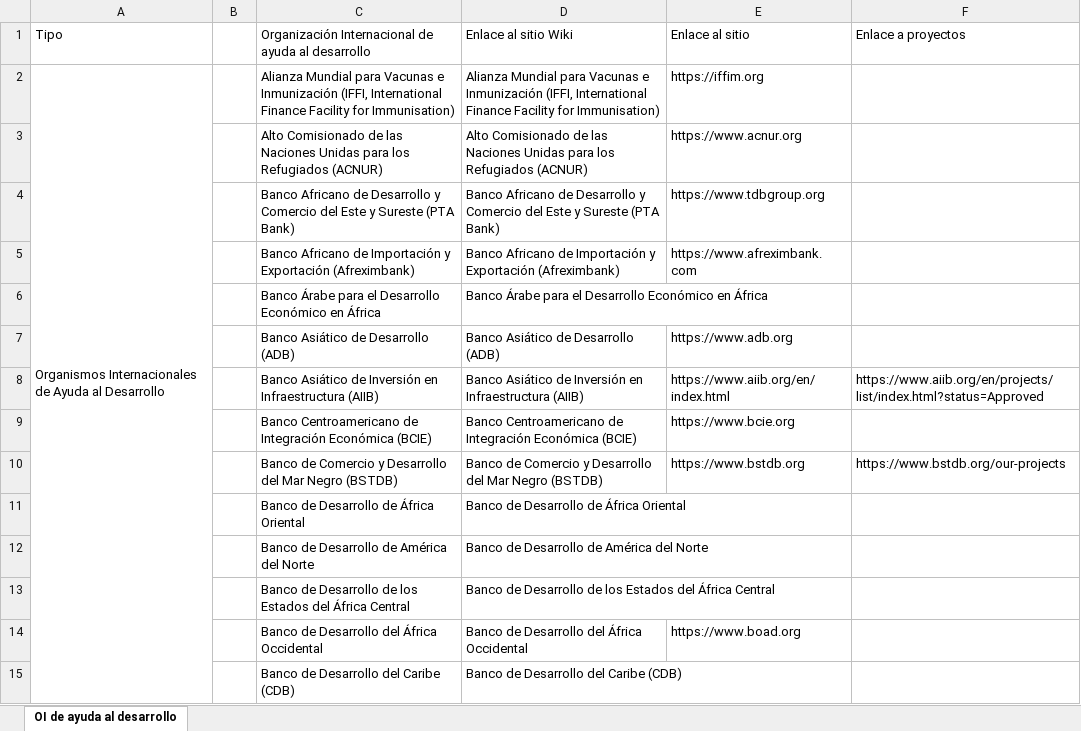
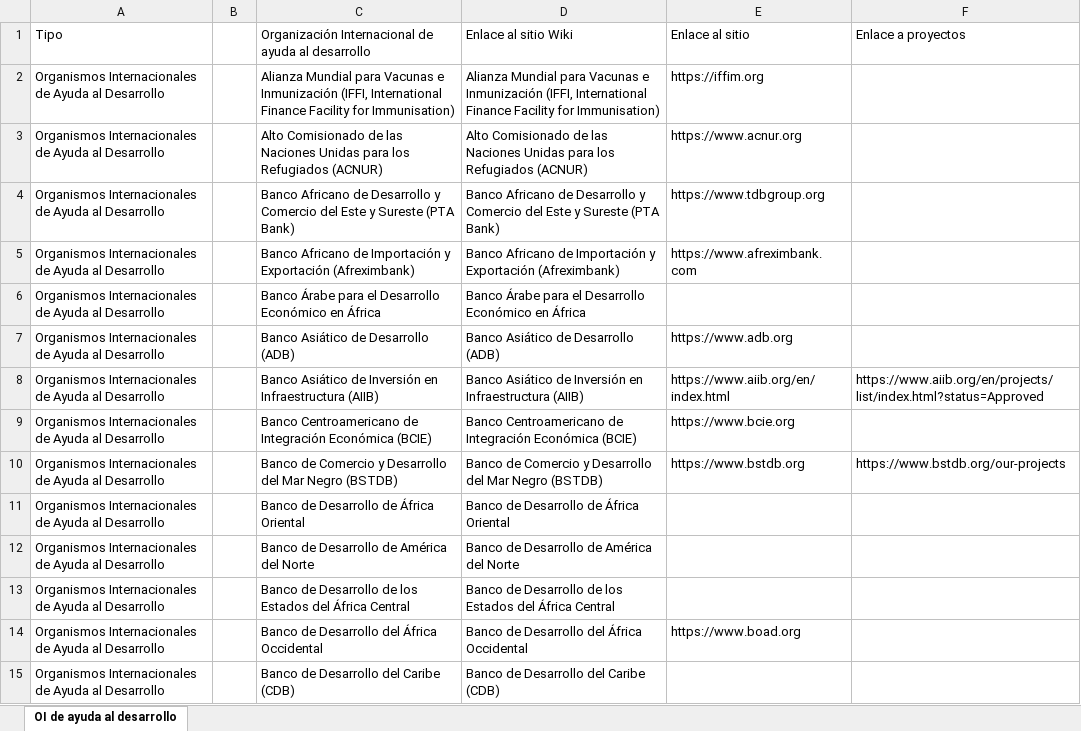
Before and after one commit to Sud-Austral/DATA-GLOBAL, an Excel workbook: Vivian/BD Wiki.xlsx, sheet OI de ayuda al desarrollo, drawn as a sheet; only a part is shown; values as stored, in another font and other column widths than the file's, no cell formats; the diff covers the shown part only; the diff names each change by its address in the sheet, - before the commit and + after, or states it on an @@ line.

Commit message:
Actualiza

```diff
--- a/Vivian/BD Wiki.xlsx (sheet OI de ayuda al desarrollo)
+++ b/Vivian/BD Wiki.xlsx (sheet OI de ayuda al desarrollo)
-A2:A61 merged
-A3:A15: (empty)
+A3:A15: Organismos Internacionales de Ayuda al Desarrollo
```
Also changed, not shown: 189 edited cells and merged cells elsewhere in this sheet, cell formats.
